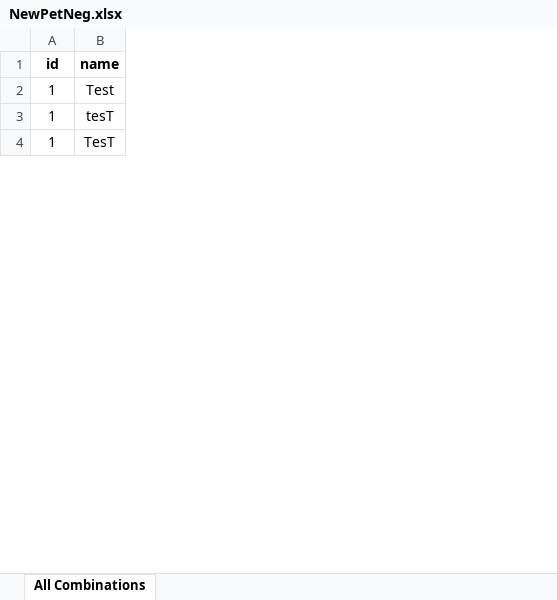
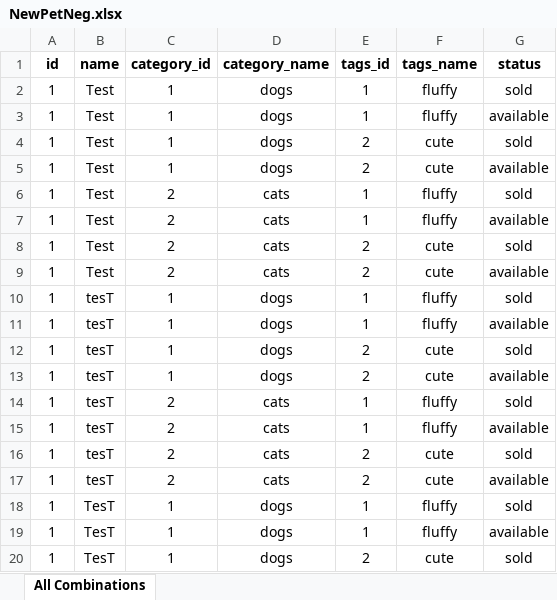
Before and after one commit to beccapana/yandex_tests, an Excel workbook: test_cases/NewPetNeg.xlsx, sheet All Combinations, drawn as a sheet; only a part is shown; values as stored, in another font and other column widths than the file's, no borders; the diff covers the shown part only; the diff names each change by its address in the sheet, - before the commit and + after, or states it on an @@ line.

```diff
--- a/test_cases/NewPetNeg.xlsx (sheet All Combinations)
+++ b/test_cases/NewPetNeg.xlsx (sheet All Combinations)
+column C (category_id), row 2: 1; rows 17-18: 2 | 1
+column D (category_name), row 2: dogs; rows 17-18: cats | dogs
+column E (tags_id), row 2: 1; rows 17-18: 2 | 1
+column F (tags_name), row 2: fluffy; rows 17-18: cute | fluffy
+column G (status), row 2: sold; rows 17-18: available | sold
+row 3: 1 | Test | 1 | dogs | 1 | fluffy | available
+row 4: 1 | Test | 1 | dogs | 2 | cute | sold
+row 5: 1 | Test | 1 | dogs | 2 | cute | available
+row 6: 1 | Test | 2 | cats | 1 | fluffy | sold
+row 7: 1 | Test | 2 | cats | 1 | fluffy | available
+row 8: 1 | Test | 2 | cats | 2 | cute | sold
+row 9: 1 | Test | 2 | cats | 2 | cute | available
+row 10: 1 | tesT | 1 | dogs | 1 | fluffy | sold
+row 11: 1 | tesT | 1 | dogs | 1 | fluffy | available
+row 12: 1 | tesT | 1 | dogs | 2 | cute | sold
+row 13: 1 | tesT | 1 | dogs | 2 | cute | available
+row 14: 1 | tesT | 2 | cats | 1 | fluffy | sold
+row 15: 1 | tesT | 2 | cats | 1 | fluffy | available
+row 16: 1 | tesT | 2 | cats | 2 | cute | sold
+row 19: 1 | TesT | 1 | dogs | 1 | fluffy | available
+row 20: 1 | TesT | 1 | dogs | 2 | cute | sold
```
Also changed, not shown: 30 added rows and 10 edited cells elsewhere in this sheet, test_cases/NewPetPos.xlsx, 2 other files.
